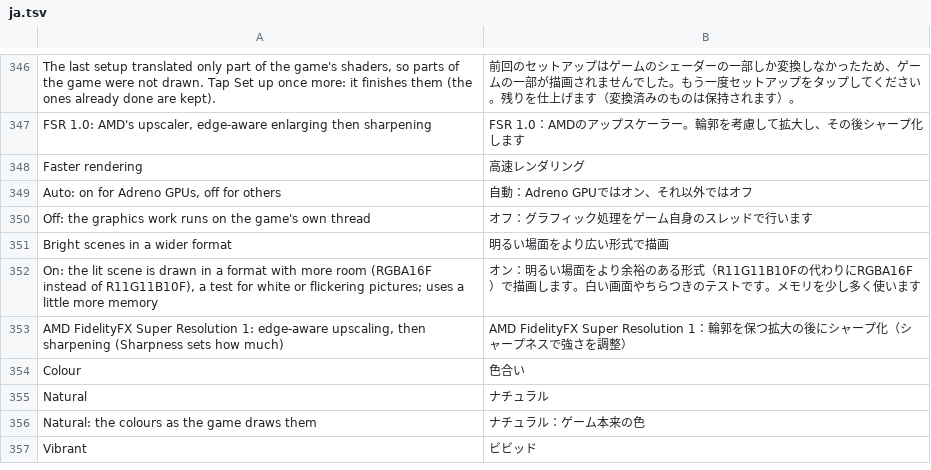
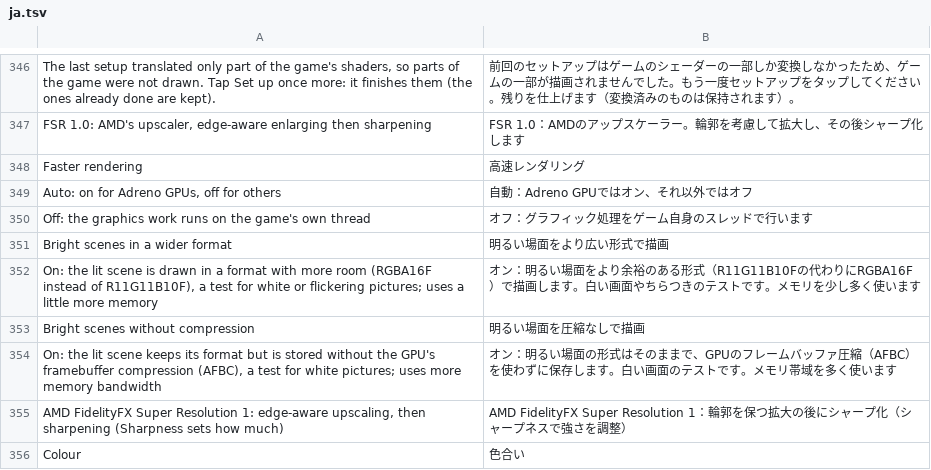
Before and after one commit to drglitchyphd/Galar-Native-Android, a TSV file: dm/android/app/assets/lang/ja.tsv, drawn as a sheet; only a part is shown, gaps mark what is left out; the shorter side is filled out with more unchanged rows; the diff names each change by its address in the sheet, - before the commit and + after, or states it on an @@ line.

Commit message:
Mali tests menu: "Bright scenes without compression" (DM_VK_B10_NOCOMPRESS)
Beside "Bright scenes in a wider format" (DM_VK_B10_AS_RGBA16) in the White screen tests
(Mali); Off by default. Translations added to es / fr / ja / pt by hand (lang_src.py is
stale); lang_check.py finds both new texts in every language (its 24 missing texts per
language were missing before this change too).

```diff
--- a/dm/android/app/assets/lang/ja.tsv
+++ b/dm/android/app/assets/lang/ja.tsv
+row 353: Bright scenes without compression | 明るい場面を圧縮なしで描画
+row 354: On: the lit scene keeps its format but is stored without the GPU's framebuffer compression (AFBC), a test for white pictures; uses more memory bandwidth | オン：明るい場面の形式はそのままで、GPUのフレームバッファ圧縮（AFBC）を使わずに保存します。白い画面のテストです。メモリ帯域を多く使います
```
Also changed, not shown: dm/android/app/assets/lang/es.tsv, dm/android/app/assets/lang/fr.tsv, 2 other files.
